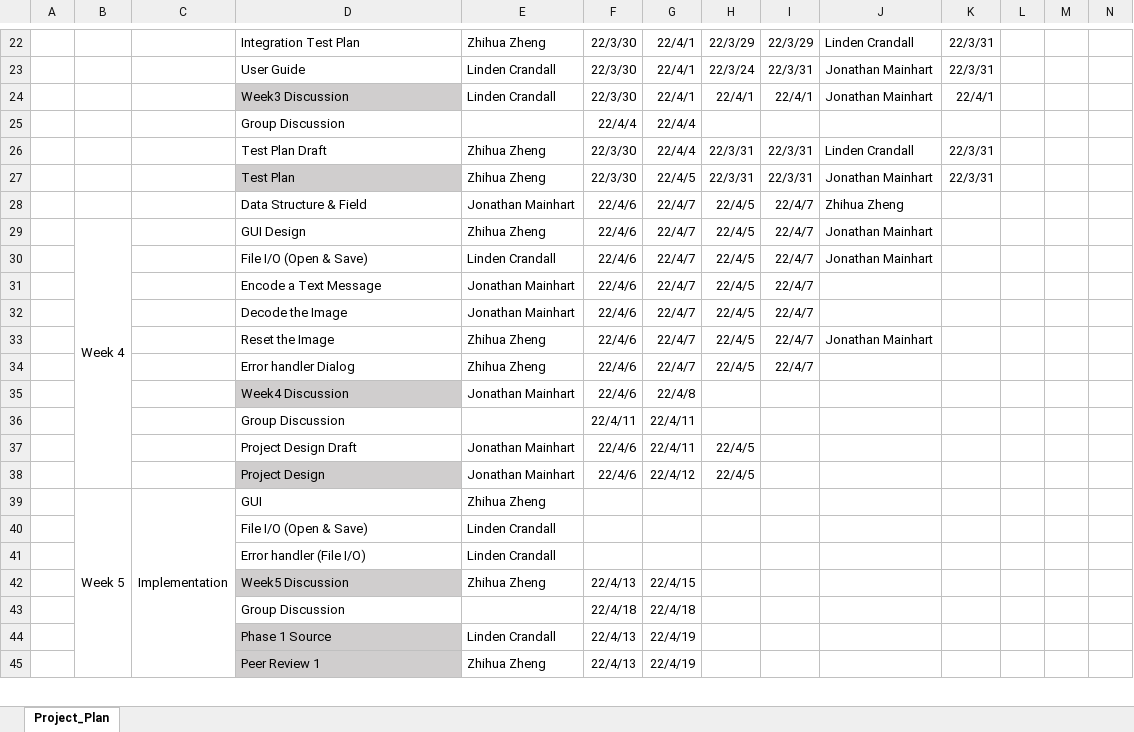
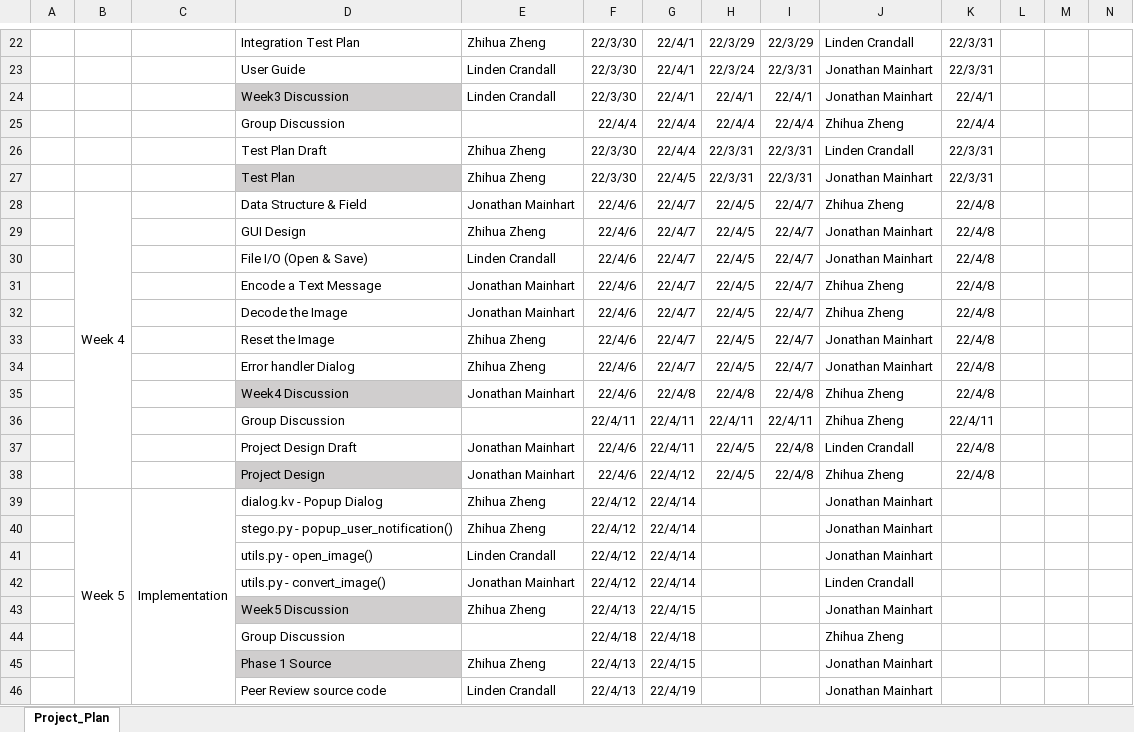
Before and after one commit to Jonmainhart/Steganosaurus, an Excel workbook: CMSC495_ProjectPlan.xlsx, sheet Project_Plan, drawn as a sheet; only a part is shown, gaps mark what is left out; values as stored, in another font and other column widths than the file's, no borders; conditional formats not drawn; removed rows and columns are numbered as before the commit, all else as after; rows hold the shown columns only; the diff covers the shown part only; the diff names each change by its address in the sheet, - before the commit and + after, or states it on an @@ line.

Commit message:
Updated week 5-8 schedule

```diff
--- a/CMSC495_ProjectPlan.xlsx (sheet Project_Plan)
+++ b/CMSC495_ProjectPlan.xlsx (sheet Project_Plan)
-row 25:  |  |  | Group Discussion |  | 22/4/4 | 22/4/4
+row 25:  |  |  | Group Discussion |  | 22/4/4 | 22/4/4 | 22/4/4 | 22/4/4 | Zhihua Zheng | 22/4/4
-B28: (empty)
+B28: Week 4
+B28:B38 merged
-K28:K35: (empty)
+K28:K35: 22/4/8
-B29: Week 4
+B29: (empty)
-B29:B38 merged
-J31:J32: (empty)
+J31:J32: Zhihua Zheng
-J34: (empty)
+J34: Jonathan Mainhart
-H35: (empty)
+H35: 22/4/8
-I35: (empty)
+I35: 22/4/8
-J35: (empty)
+J35: Zhihua Zheng
-row 36:  |  |  | Group Discussion |  | 22/4/11 | 22/4/11
+row 36:  |  |  | Group Discussion |  | 22/4/11 | 22/4/11 | 22/4/11 | 22/4/11 | Zhihua Zheng | 22/4/11
-I37:I38: (empty)
+I37:I38: 22/4/8
-J37: (empty)
+J37: Linden Crandall
-K37:K38: (empty)
+K37:K38: 22/4/8
-J38: (empty)
+J38: Zhihua Zheng
-row 39:  | Week 5 | Implementation | GUI | Zhihua Zheng
-row 40:  |  |  | File I/O (Open & Save) | Linden Crandall
-row 41:  |  |  | Error handler (File I/O) | Linden Crandall
+row 39:  | Week 5 | Implementation | dialog.kv - Popup Dialog | Zhihua Zheng | 22/4/12 | 22/4/14 |  |  | Jonathan Mainhart
+row 40:  |  |  | stego.py - popup_user_notification() | Zhihua Zheng | 22/4/12 | 22/4/14 |  |  | Jonathan Mainhart
+row 41:  |  |  | utils.py - open_image() | Linden Crandall | 22/4/12 | 22/4/14 |  |  | Jonathan Mainhart
+row 42:  |  |  | utils.py - convert_image() | Jonathan Mainhart | 22/4/12 | 22/4/14 |  |  | Linden Crandall
-J43: (empty)
+J43: Jonathan Mainhart
-J44: (empty)
+J44: Zhihua Zheng
+row 45:  |  |  | Phase 1 Source | Zhihua Zheng | 22/4/13 | 22/4/15 |  |  | Jonathan Mainhart
-D46: Phase 1 Source
+D46: Peer Review source code
-D46 fill: #D0CECE
+D46 fill: none
-J46: (empty)
+J46: Jonathan Mainhart
-row 45:  |  |  | Peer Review 1 | Zhihua Zheng | 22/4/13 | 22/4/19
```
Also changed, not shown: 24 added rows, 7 removed rows, 16 edited cells and cell formats elsewhere in this sheet, formulas that keep their value.
